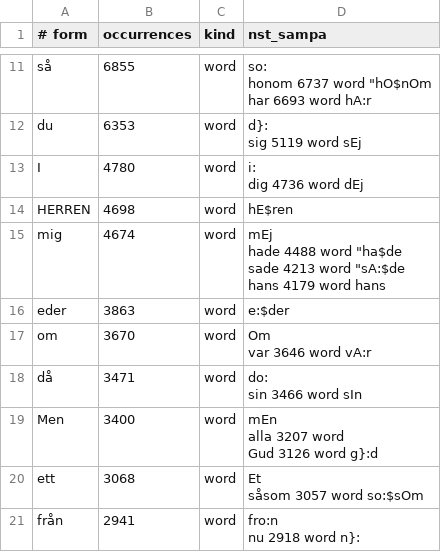
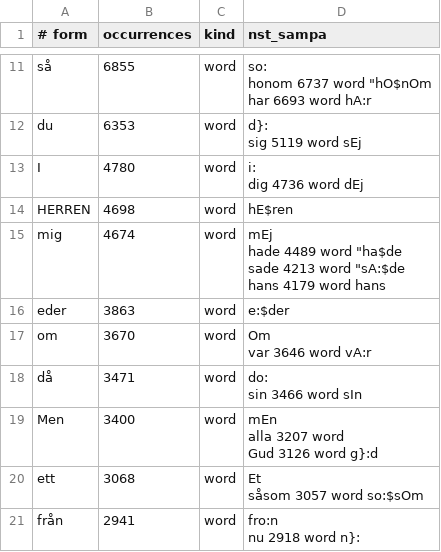
Before and after one commit to jsjoberg/perikop, a TSV file: resources/lexicon/sv1917-words.tsv, drawn as a sheet; only a part is shown, gaps mark what is left out.

```diff
--- a/resources/lexicon/sv1917-words.tsv
+++ b/resources/lexicon/sv1917-words.tsv
@@ -29,6 +29,6 @@ dig	4736	word	"dEj
 HERREN	4698	word	""hE$ren
-mig	4674	word	"mEj
-hade	4488	word	""ha$de
-sade	4213	word	""sA:$de
-hans	4179	word	"hans
+mig	4674	word	"mEj
+hade	4489	word	""ha$de
+sade	4213	word	""sA:$de
+hans	4179	word	"hans
 eder	3863	word	""e:$der
```
Also changed, not shown: 14 other files.
